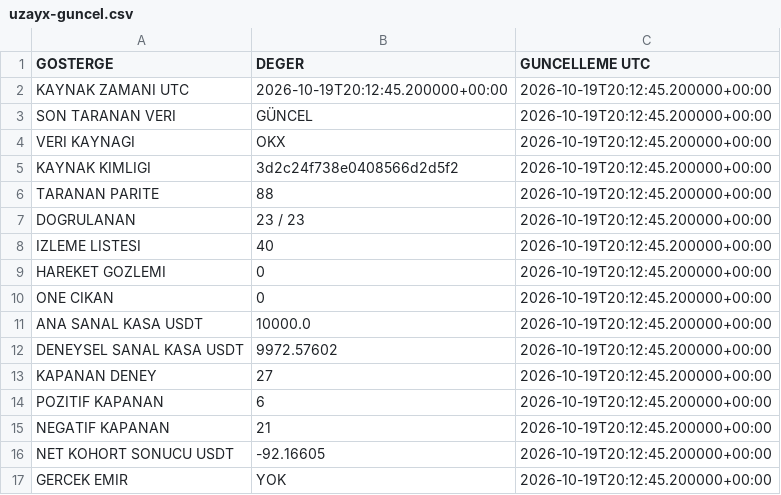
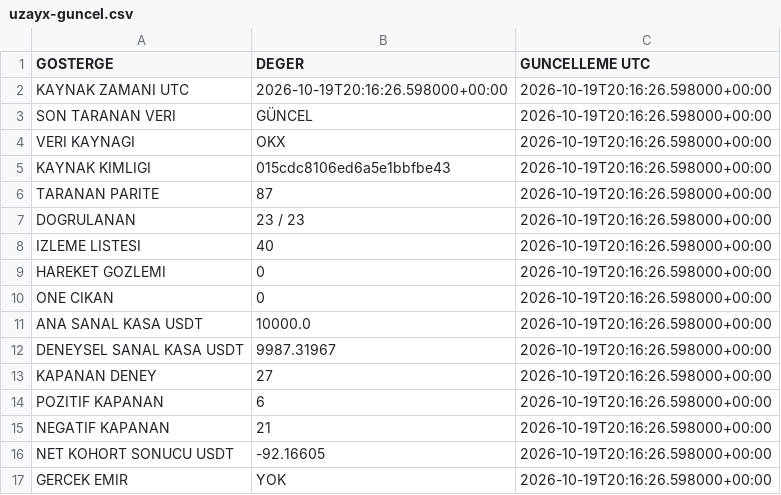
Before and after one commit to onurqlp/coin-live-pro, a CSV file: web/data/uzayx-guncel.csv, drawn as a sheet.

```diff
--- a/web/data/uzayx-guncel.csv
+++ b/web/data/uzayx-guncel.csv
@@ -1,17 +1,17 @@
 GOSTERGE,DEGER,GUNCELLEME UTC
-KAYNAK ZAMANI UTC,2026-10-19T20:12:45.200000+00:00,2026-10-19T20:12:45.200000+00:00
-SON TARANAN VERI,GÜNCEL,2026-10-19T20:12:45.200000+00:00
-VERI KAYNAGI,OKX,2026-10-19T20:12:45.200000+00:00
-KAYNAK KIMLIGI,3d2c24f738e0408566d2d5f2,2026-10-19T20:12:45.200000+00:00
-TARANAN PARITE,88,2026-10-19T20:12:45.200000+00:00
-DOGRULANAN,23 / 23,2026-10-19T20:12:45.200000+00:00
-IZLEME LISTESI,40,2026-10-19T20:12:45.200000+00:00
-HAREKET GOZLEMI,0,2026-10-19T20:12:45.200000+00:00
-ONE CIKAN,0,2026-10-19T20:12:45.200000+00:00
-ANA SANAL KASA USDT,10000.0,2026-10-19T20:12:45.200000+00:00
-DENEYSEL SANAL KASA USDT,9972.57602,2026-10-19T20:12:45.200000+00:00
-KAPANAN DENEY,27,2026-10-19T20:12:45.200000+00:00
-POZITIF KAPANAN,6,2026-10-19T20:12:45.200000+00:00
-NEGATIF KAPANAN,21,2026-10-19T20:12:45.200000+00:00
-NET KOHORT SONUCU USDT,-92.16605,2026-10-19T20:12:45.200000+00:00
-GERCEK EMIR,YOK,2026-10-19T20:12:45.200000+00:00
+KAYNAK ZAMANI UTC,2026-10-19T20:16:26.598000+00:00,2026-10-19T20:16:26.598000+00:00
+SON TARANAN VERI,GÜNCEL,2026-10-19T20:16:26.598000+00:00
+VERI KAYNAGI,OKX,2026-10-19T20:16:26.598000+00:00
+KAYNAK KIMLIGI,015cdc8106ed6a5e1bbfbe43,2026-10-19T20:16:26.598000+00:00
+TARANAN PARITE,87,2026-10-19T20:16:26.598000+00:00
+DOGRULANAN,23 / 23,2026-10-19T20:16:26.598000+00:00
+IZLEME LISTESI,40,2026-10-19T20:16:26.598000+00:00
+HAREKET GOZLEMI,0,2026-10-19T20:16:26.598000+00:00
+ONE CIKAN,0,2026-10-19T20:16:26.598000+00:00
+ANA SANAL KASA USDT,10000.0,2026-10-19T20:16:26.598000+00:00
+DENEYSEL SANAL KASA USDT,9987.31967,2026-10-19T20:16:26.598000+00:00
+KAPANAN DENEY,27,2026-10-19T20:16:26.598000+00:00
+POZITIF KAPANAN,6,2026-10-19T20:16:26.598000+00:00
+NEGATIF KAPANAN,21,2026-10-19T20:16:26.598000+00:00
+NET KOHORT SONUCU USDT,-92.16605,2026-10-19T20:16:26.598000+00:00
+GERCEK EMIR,YOK,2026-10-19T20:16:26.598000+00:00
```
Also changed, not shown: 36 other files.
